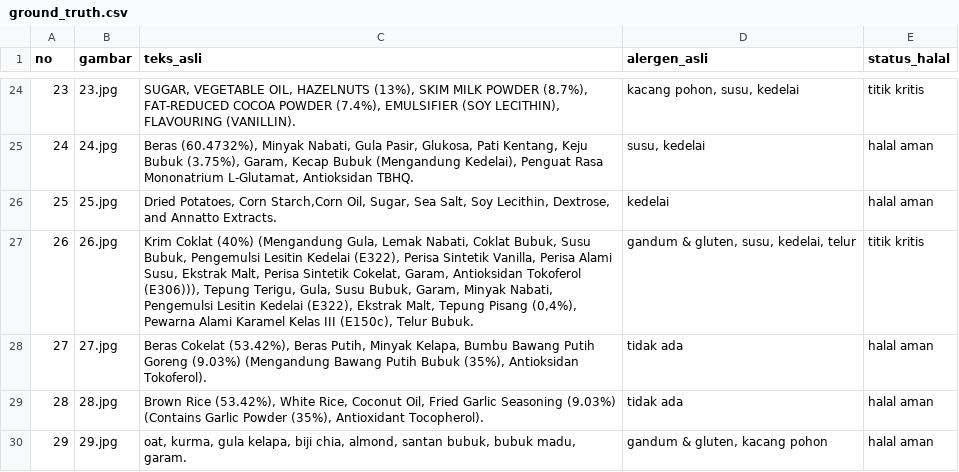
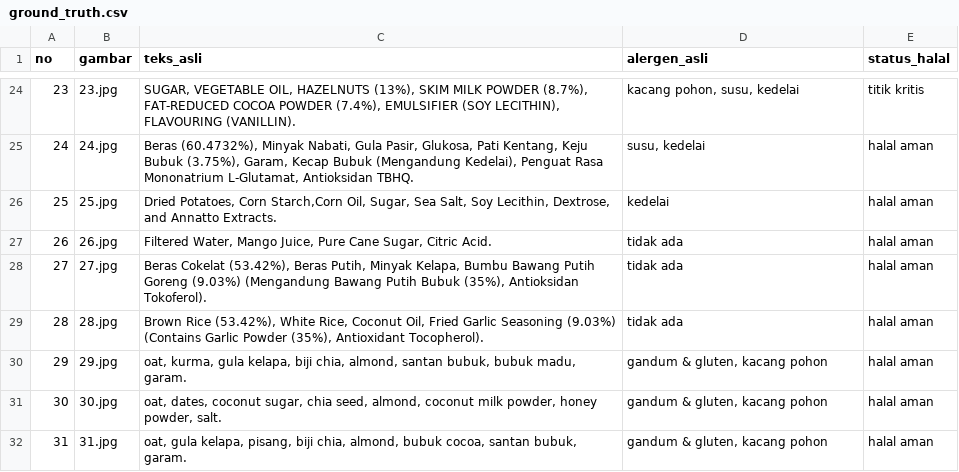
Before and after one commit to deayulianis/coba-skripsi, a CSV file: dataset/ground_truth.csv, drawn as a sheet; only a part is shown, gaps mark what is left out; the shorter side is filled out with more unchanged rows.

Commit message:
Update ground_truth.csv

```diff
--- a/dataset/ground_truth.csv
+++ b/dataset/ground_truth.csv
@@ -26,3 +26,3 @@ no;gambar;teks_asli;alergen_asli;status_halal
 25;25.jpg;Dried Potatoes, Corn Starch,Corn Oil, Sugar, Sea Salt, Soy Lecithin, Dextrose, and Annatto Extracts.;kedelai;halal aman
-26;26.jpg;Krim Coklat (40%) (Mengandung Gula, Lemak Nabati, Coklat Bubuk, Susu Bubuk, Pengemulsi Lesitin Kedelai (E322), Perisa Sintetik Vanilla, Perisa Alami Susu, Ekstrak Malt, Perisa Sintetik Cokelat, Garam, Antioksidan Tokoferol (E306))), Tepung Terigu, Gula, Susu Bubuk, Garam, Minyak Nabati, Pengemulsi Lesitin Kedelai (E322), Ekstrak Malt, Tepung Pisang (0,4%), Pewarna Alami Karamel Kelas III (E150c), Telur Bubuk.;gandum & gluten, susu, kedelai, telur;titik kritis
+26;26.jpg;Filtered Water, Mango Juice, Pure Cane Sugar, Citric Acid.;tidak ada;halal aman
 27;27.jpg;Beras Cokelat (53.42%), Beras Putih, Minyak Kelapa, Bumbu Bawang Putih Goreng (9.03%) (Mengandung Bawang Putih Bubuk (35%), Antioksidan Tokoferol).;tidak ada;halal aman
```
